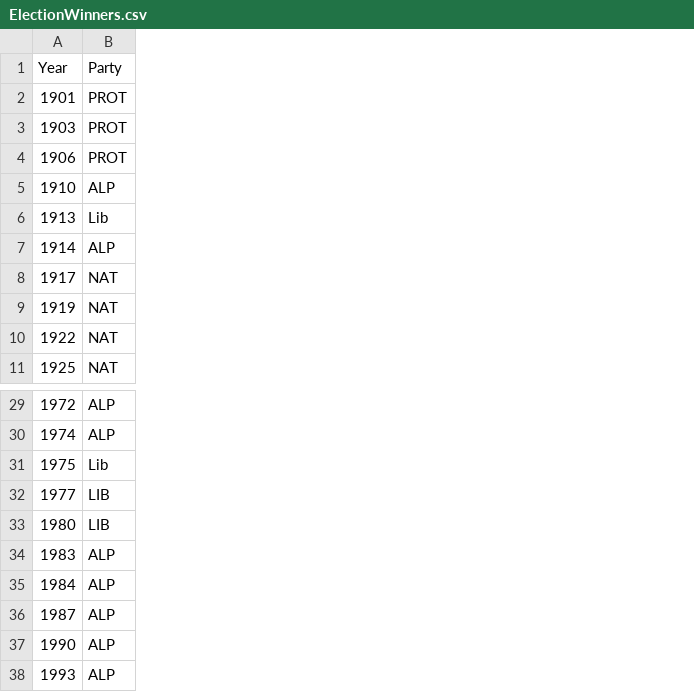
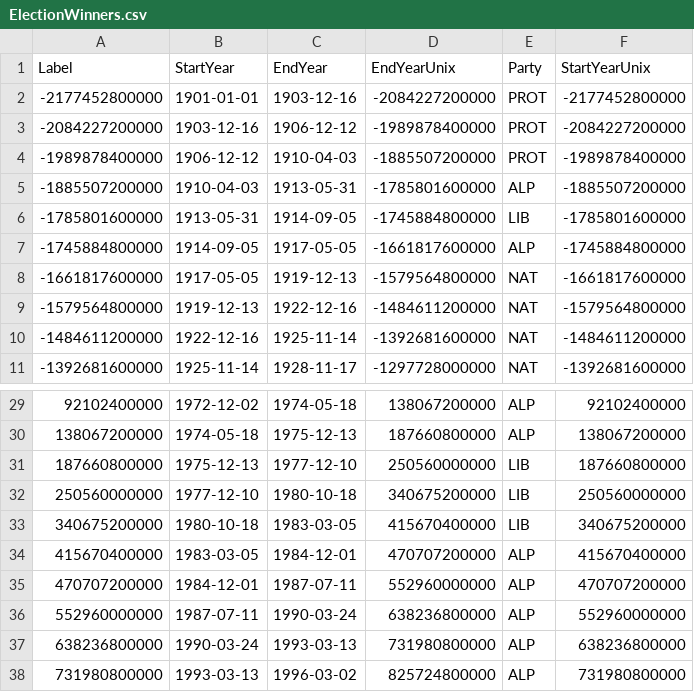
Before and after one commit to egal0026-ui/FIT2179, a CSV file: Data/ElectionWinners.csv, drawn as a sheet; only a part is shown, gaps mark what is left out; removed rows and columns are numbered as before the commit, all else as after; the diff names each change by its address in the sheet, - before the commit and + after, or states it on an @@ line.

```diff
--- a/Data/ElectionWinners.csv
+++ b/Data/ElectionWinners.csv
-column A (Year), rows 2-11: 1901 | 1903 | 1906 | 1910 | 1913 | 1914 | 1917 | 1919 | 1922 | 1925; rows 29-38: 1972 | 1974 | 1975 | 1977 | 1980 | 1983 | 1984 | 1987 | 1990 | 1993
+column A (Label), rows 2-11: -2177452800000 | -2084227200000 | -1989878400000 | -1885507200000 | -1785801600000 | -1745884800000 | -1661817600000 | -1579564800000 | -1484611200000 | -1392681600000; rows 29-38: 92102400000 | 138067200000 | 187660800000 | 250560000000 | 340675200000 | 415670400000 | 470707200000 | 552960000000 | 638236800000 | 731980800000
+column B (StartYear), rows 2-11: 1901-01-01 | 1903-12-16 | 1906-12-12 | 1910-04-03 | 1913-05-31 | 1914-09-05 | 1917-05-05 | 1919-12-13 | 1922-12-16 | 1925-11-14; rows 29-38: 1972-12-02 | 1974-05-18 | 1975-12-13 | 1977-12-10 | 1980-10-18 | 1983-03-05 | 1984-12-01 | 1987-07-11 | 1990-03-24 | 1993-03-13
+column C (EndYear), rows 2-11: 1903-12-16 | 1906-12-12 | 1910-04-03 | 1913-05-31 | 1914-09-05 | 1917-05-05 | 1919-12-13 | 1922-12-16 | 1925-11-14 | 1928-11-17; rows 29-38: 1974-05-18 | 1975-12-13 | 1977-12-10 | 1980-10-18 | 1983-03-05 | 1984-12-01 | 1987-07-11 | 1990-03-24 | 1993-03-13 | 1996-03-02
+column D (EndYearUnix), rows 2-11: -2084227200000 | -1989878400000 | -1885507200000 | -1785801600000 | -1745884800000 | -1661817600000 | -1579564800000 | -1484611200000 | -1392681600000 | -1297728000000; rows 29-38: 138067200000 | 187660800000 | 250560000000 | 340675200000 | 415670400000 | 470707200000 | 552960000000 | 638236800000 | 731980800000 | 825724800000
+column F (StartYearUnix), rows 2-11: -2177452800000 | -2084227200000 | -1989878400000 | -1885507200000 | -1785801600000 | -1745884800000 | -1661817600000 | -1579564800000 | -1484611200000 | -1392681600000; rows 29-38: 92102400000 | 138067200000 | 187660800000 | 250560000000 | 340675200000 | 415670400000 | 470707200000 | 552960000000 | 638236800000 | 731980800000
-E6 (Party): Lib
+E6 (Party): LIB
-E31 (Party): Lib
+E31 (Party): LIB
```
Also changed, not shown: Data/HouseSeats.csv, Data/HouseSeatsByParty.csv, 7 other files.
